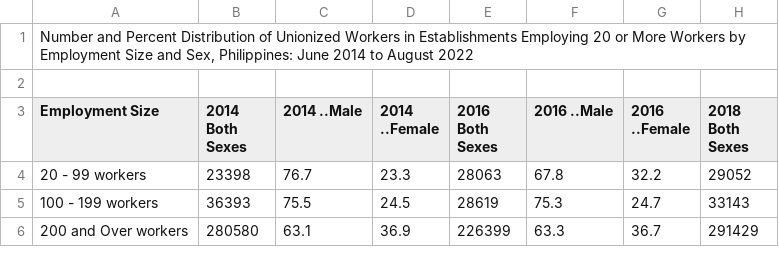
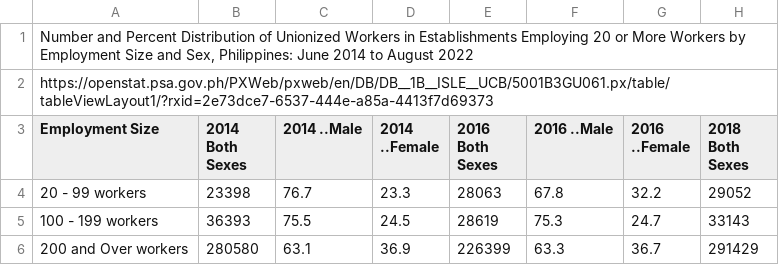
Before and after one commit to Mark-Jayson/RAGSample, a CSV file: data/DistributionByEmploymentSizeAndSex.csv, drawn as a sheet; only a part is shown; the diff names each change by its address in the sheet, - before the commit and + after, or states it on an @@ line.

Commit message:
Update DistributionByEmploymentSizeAndSex.csv

```diff
--- a/data/DistributionByEmploymentSizeAndSex.csv
+++ b/data/DistributionByEmploymentSizeAndSex.csv
-A2 (Employment Size): (empty)
+A2 (Employment Size): https://openstat.psa.gov.ph/PXWeb/pxweb/en/DB/DB__1B__ISLE__UCB/5001B3GU061.px/table/tableViewLayout1/?rxid=2e73dce7-6537-444e-a85a-4413f7d69373
```
